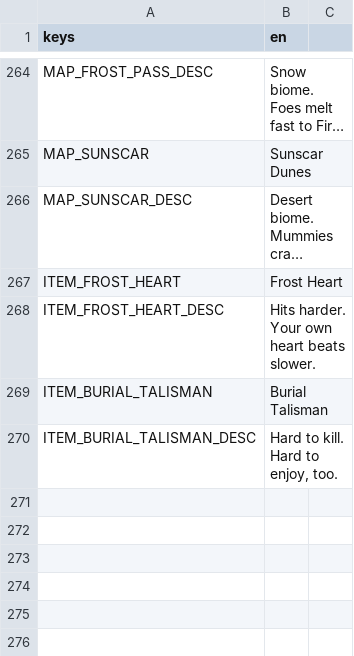
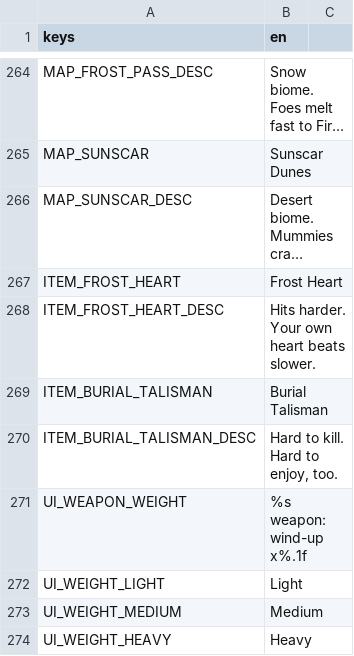
Before and after one commit to keifern-007/Project-A1, a CSV file: localization/translations.csv, drawn as a sheet; only a part is shown, gaps mark what is left out; long unchanged cells end in …; the diff names each change by its address in the sheet, - before the commit and + after, or states it on an @@ line.

```diff
--- a/localization/translations.csv
+++ b/localization/translations.csv
+row 271: UI_WEAPON_WEIGHT | %s weapon: wind-up x%.1f
+row 272: UI_WEIGHT_LIGHT | Light
+row 273: UI_WEIGHT_MEDIUM | Medium
+row 274: UI_WEIGHT_HEAVY | Heavy
```
Also changed, not shown: 11 other files.
